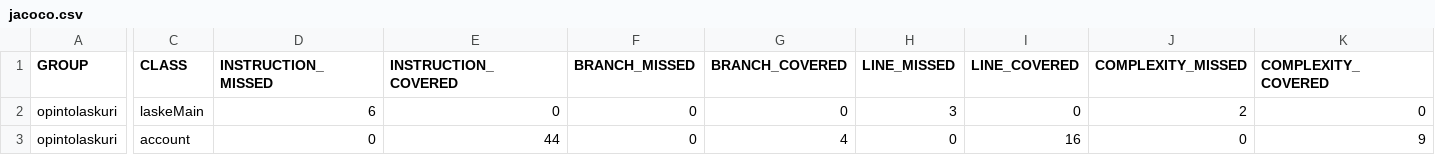
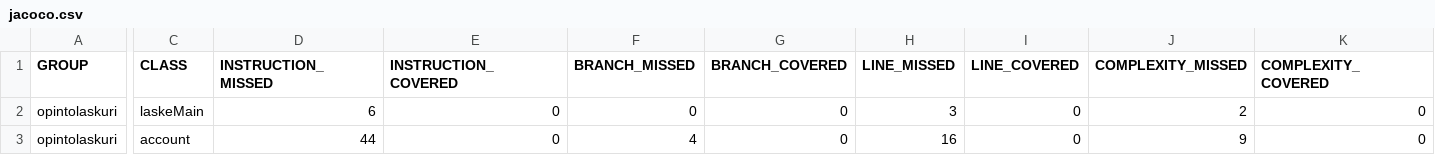
Before and after one commit to joel-sandberg/ot-hatjoitusty-, a CSV file: tyo/opintolaskuri/target/site/jacoco/jacoco.csv, drawn as a sheet; only a part is shown, gaps mark what is left out; the diff covers the shown part only; the diff names each change by its address in the sheet, - before the commit and + after, or states it on an @@ line.

Commit message:
jacoco hommat

```diff
--- a/tyo/opintolaskuri/target/site/jacoco/jacoco.csv
+++ b/tyo/opintolaskuri/target/site/jacoco/jacoco.csv
-D3 (INSTRUCTION_MISSED): 0
+D3 (INSTRUCTION_MISSED): 44
-E3 (INSTRUCTION_COVERED): 44
+E3 (INSTRUCTION_COVERED): 0
-F3 (BRANCH_MISSED): 0
+F3 (BRANCH_MISSED): 4
-G3 (BRANCH_COVERED): 4
+G3 (BRANCH_COVERED): 0
-H3 (LINE_MISSED): 0
+H3 (LINE_MISSED): 16
-I3 (LINE_COVERED): 16
+I3 (LINE_COVERED): 0
-J3 (COMPLEXITY_MISSED): 0
+J3 (COMPLEXITY_MISSED): 9
-K3 (COMPLEXITY_COVERED): 9
+K3 (COMPLEXITY_COVERED): 0
```
Also changed, not shown: 2 edited cells elsewhere in this file, 8 other files.
